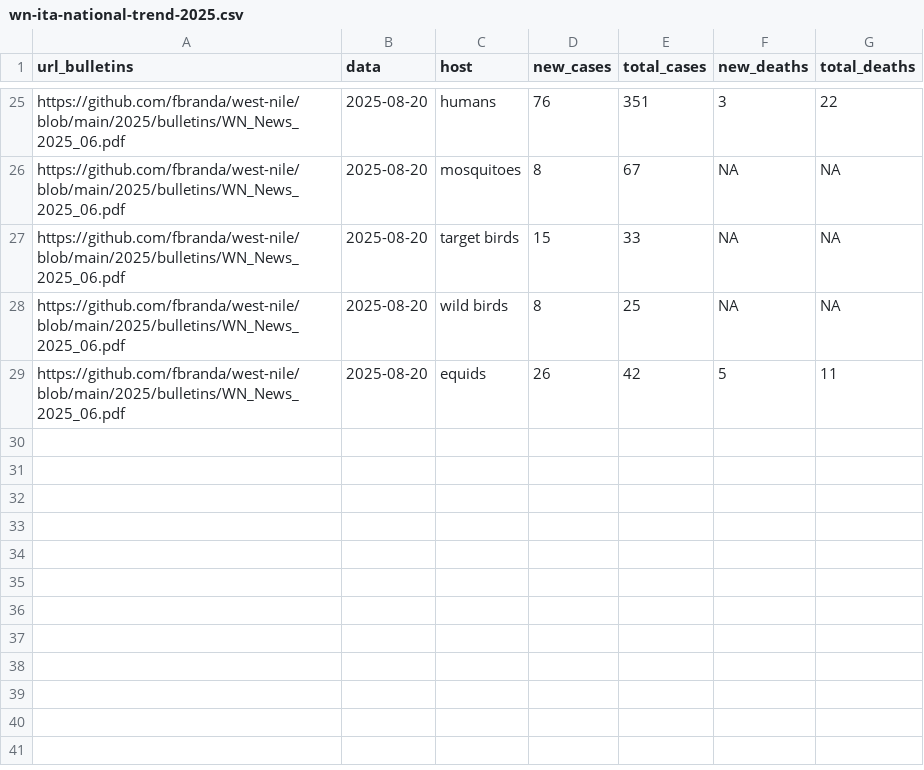
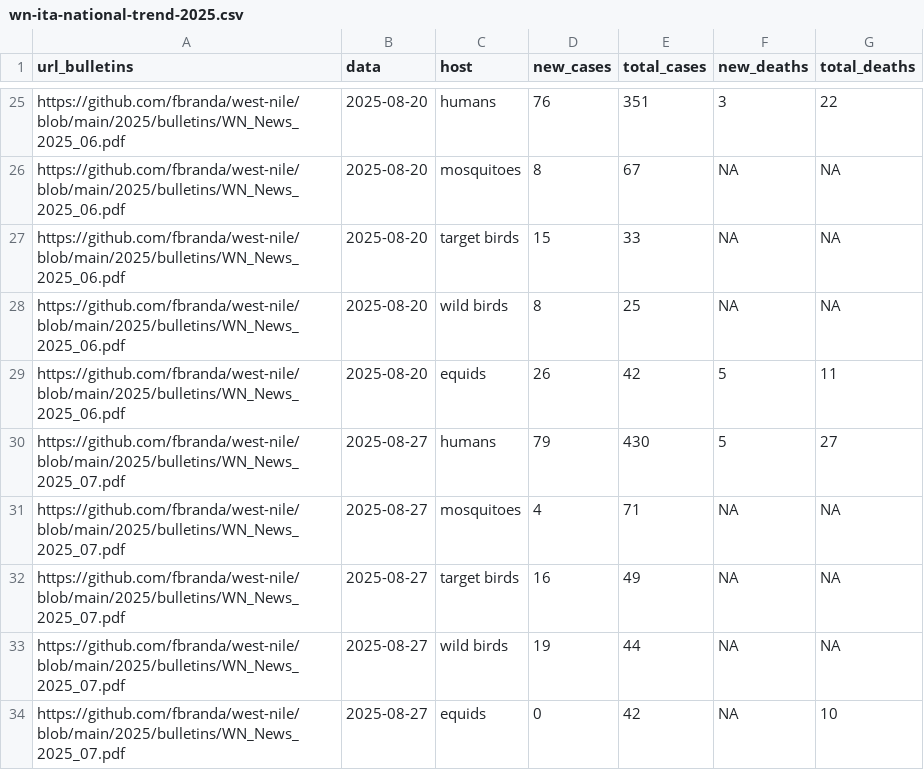
Before and after one commit to fbranda/west-nile, a CSV file: 2025/national-trend/wn-ita-national-trend-2025.csv, drawn as a sheet; only a part is shown, gaps mark what is left out; the diff names each change by its address in the sheet, - before the commit and + after, or states it on an @@ line.

Commit message:
Add files via upload

```diff
--- a/2025/national-trend/wn-ita-national-trend-2025.csv
+++ b/2025/national-trend/wn-ita-national-trend-2025.csv
+row 30: https://github.com/fbranda/west-nile/blob/main/2025/bulletins/WN_News_2025_07.pdf | 2025-08-27 | humans | 79 | 430 | 5 | 27
+row 31: https://github.com/fbranda/west-nile/blob/main/2025/bulletins/WN_News_2025_07.pdf | 2025-08-27 | mosquitoes | 4 | 71 | NA | NA
+row 32: https://github.com/fbranda/west-nile/blob/main/2025/bulletins/WN_News_2025_07.pdf | 2025-08-27 | target birds | 16 | 49 | NA | NA
+row 33: https://github.com/fbranda/west-nile/blob/main/2025/bulletins/WN_News_2025_07.pdf | 2025-08-27 | wild birds | 19 | 44 | NA | NA
+row 34: https://github.com/fbranda/west-nile/blob/main/2025/bulletins/WN_News_2025_07.pdf | 2025-08-27 | equids | 0 | 42 | NA | 10
```
